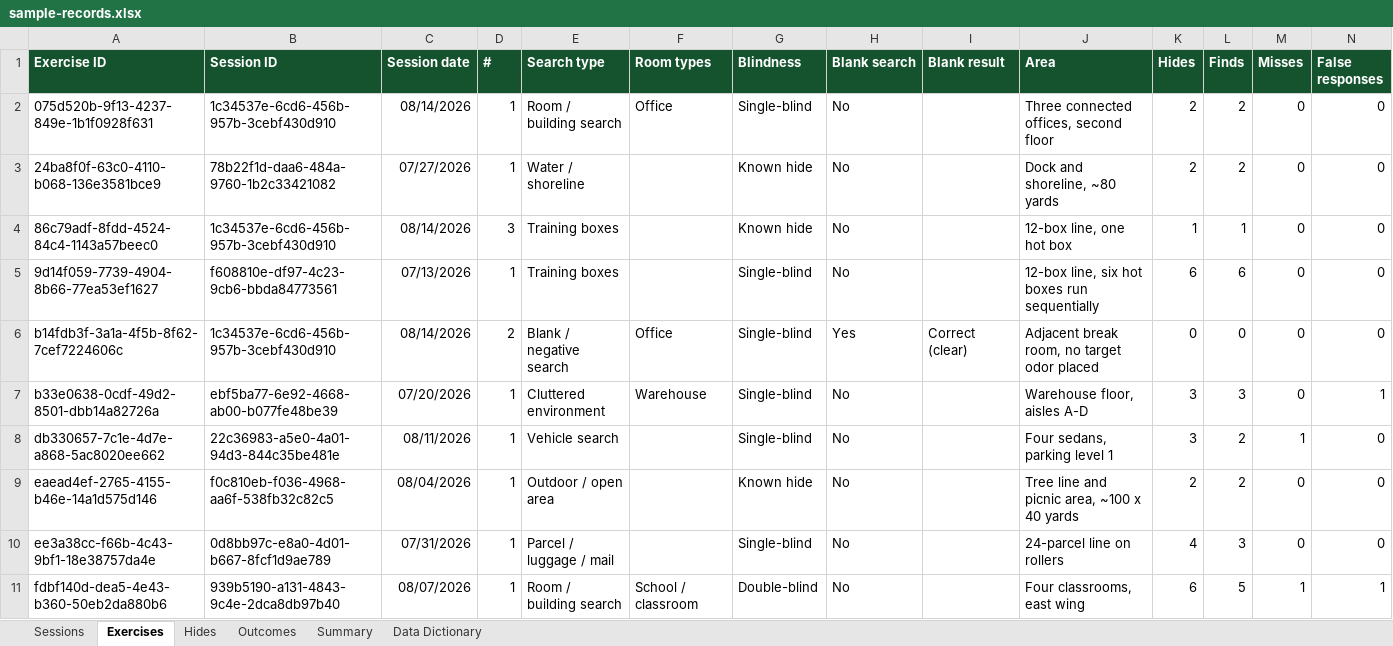
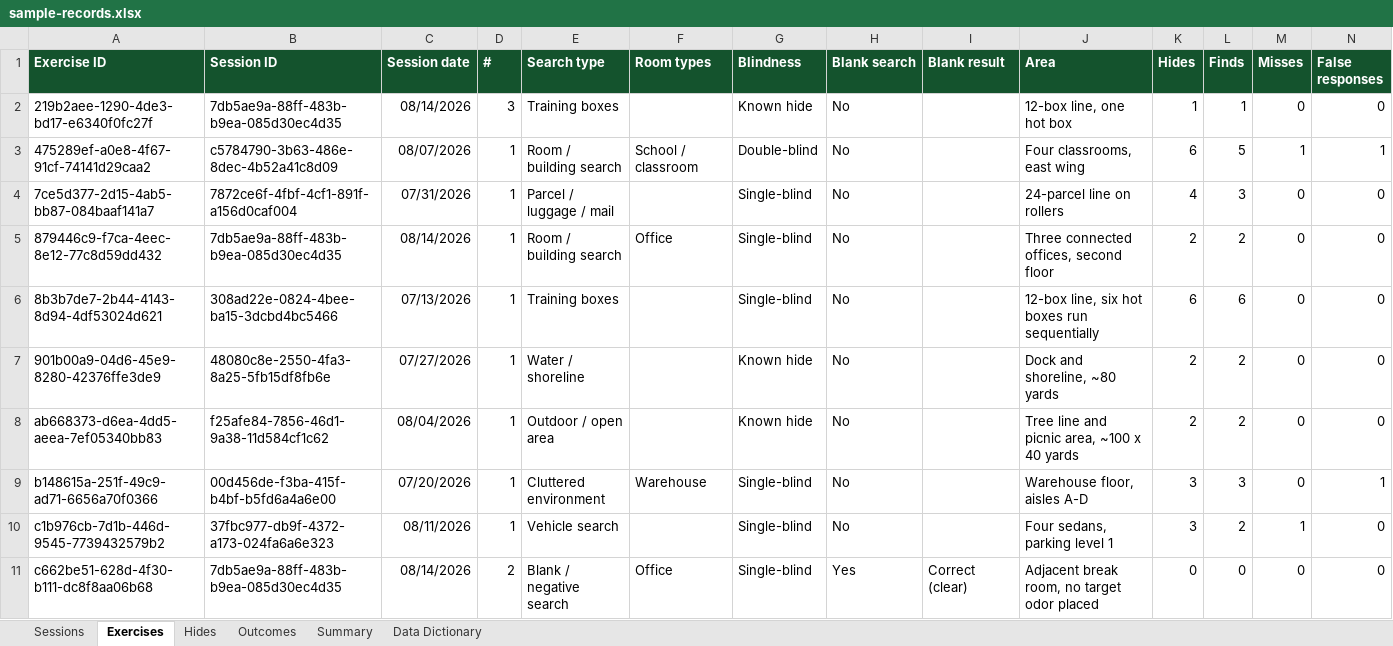
Before and after one commit to AaronCuddeback/esd-k9-logs, an Excel workbook: samples/sample-records.xlsx, sheet Exercises, drawn as a sheet; only a part is shown; values as stored, in another font and other column widths than the file's, no borders; removed rows and columns are numbered as before the commit, all else as after; rows hold the shown columns only; the diff names each change by its address in the sheet, - before the commit and + after, or states it on an @@ line.

```diff
--- a/samples/sample-records.xlsx (sheet Exercises)
+++ b/samples/sample-records.xlsx (sheet Exercises)
+row 2: 219b2aee-1290-4de3-bd17-e6340f0fc27f | 7db5ae9a-88ff-483b-b9ea-085d30ec4d35 | 08/14/2026 | 3 | Training boxes |  | Known hide | No |  | 12-box line, one hot box | 1 | 1 | 0 | 0
+row 3: 475289ef-a0e8-4f67-91cf-74141d29caa2 | c5784790-3b63-486e-8dec-4b52a41c8d09 | 08/07/2026 | 1 | Room / building search | School / classroom | Double-blind | No |  | Four classrooms, east wing | 6 | 5 | 1 | 1
+row 4: 7ce5d377-2d15-4ab5-bb87-084baaf141a7 | 7872ce6f-4fbf-4cf1-891f-a156d0caf004 | 07/31/2026 | 1 | Parcel / luggage / mail |  | Single-blind | No |  | 24-parcel line on rollers | 4 | 3 | 0 | 0
-A5 (Exercise ID): 075d520b-9f13-4237-849e-1b1f0928f631
+A5 (Exercise ID): 879446c9-f7ca-4eec-8e12-77c8d59dd432
-B5 (Session ID): 1c34537e-6cd6-456b-957b-3cebf430d910
+B5 (Session ID): 7db5ae9a-88ff-483b-b9ea-085d30ec4d35
+row 6: 8b3b7de7-2b44-4143-8d94-4df53024d621 | 308ad22e-0824-4bee-ba15-3dcbd4bc5466 | 07/13/2026 | 1 | Training boxes |  | Single-blind | No |  | 12-box line, six hot boxes run sequentially | 6 | 6 | 0 | 0
-A7 (Exercise ID): 24ba8f0f-63c0-4110-b068-136e3581bce9
+A7 (Exercise ID): 901b00a9-04d6-45e9-8280-42376ffe3de9
-B7 (Session ID): 78b22f1d-daa6-484a-9760-1b2c33421082
+B7 (Session ID): 48080c8e-2550-4fa3-8a25-5fb15df8fb6e
-row 4: 86c79adf-8fdd-4524-84c4-1143a57beec0 | 1c34537e-6cd6-456b-957b-3cebf430d910 | 08/14/2026 | 3 | Training boxes |  | Known hide | No |  | 12-box line, one hot box | 1 | 1 | 0 | 0
-row 5: 9d14f059-7739-4904-8b66-77ea53ef1627 | f608810e-df97-4c23-9cb6-bbda84773561 | 07/13/2026 | 1 | Training boxes |  | Single-blind | No |  | 12-box line, six hot boxes run sequentially | 6 | 6 | 0 | 0
-row 6: b14fdb3f-3a1a-4f5b-8f62-7cef7224606c | 1c34537e-6cd6-456b-957b-3cebf430d910 | 08/14/2026 | 2 | Blank / negative search | Office | Single-blind | Yes | Correct (clear) | Adjacent break room, no target odor placed | 0 | 0 | 0 | 0
+row 8: ab668373-d6ea-4dd5-aeea-7ef05340bb83 | f25afe84-7856-46d1-9a38-11d584cf1c62 | 08/04/2026 | 1 | Outdoor / open area |  | Known hide | No |  | Tree line and picnic area, ~100 x 40 yards | 2 | 2 | 0 | 0
-A9 (Exercise ID): b33e0638-0cdf-49d2-8501-dbb14a82726a
+A9 (Exercise ID): b148615a-251f-49c9-ad71-6656a70f0366
-B9 (Session ID): ebf5ba77-6e92-4668-ab00-b077fe48be39
+B9 (Session ID): 00d456de-f3ba-415f-b4bf-b5fd6a4a6e00
-A10 (Exercise ID): db330657-7c1e-4d7e-a868-5ac8020ee662
+A10 (Exercise ID): c1b976cb-7d1b-446d-9545-7739432579b2
-B10 (Session ID): 22c36983-a5e0-4a01-94d3-844c35be481e
+B10 (Session ID): 37fbc977-db9f-4372-a173-024fa6a6e323
-row 9: eaead4ef-2765-4155-b46e-14a1d575d146 | f0c810eb-f036-4968-aa6f-538fb32c82c5 | 08/04/2026 | 1 | Outdoor / open area |  | Known hide | No |  | Tree line and picnic area, ~100 x 40 yards | 2 | 2 | 0 | 0
-row 10: ee3a38cc-f66b-4c43-9bf1-18e38757da4e | 0d8bb97c-e8a0-4d01-b667-8fcf1d9ae789 | 07/31/2026 | 1 | Parcel / luggage / mail |  | Single-blind | No |  | 24-parcel line on rollers | 4 | 3 | 0 | 0
-row 11: fdbf140d-dea5-4e43-b360-50eb2da880b6 | 939b5190-a131-4843-9c4e-2dca8db97b40 | 08/07/2026 | 1 | Room / building search | School / classroom | Double-blind | No |  | Four classrooms, east wing | 6 | 5 | 1 | 1
+row 11: c662be51-628d-4f30-b111-dc8f8aa06b68 | 7db5ae9a-88ff-483b-b9ea-085d30ec4d35 | 08/14/2026 | 2 | Blank / negative search | Office | Single-blind | Yes | Correct (clear) | Adjacent break room, no target odor placed | 0 | 0 | 0 | 0
```
Also changed, not shown: sheet Hides, sheet Outcomes, sheet Sessions, sheet Summary, 14 other files.
